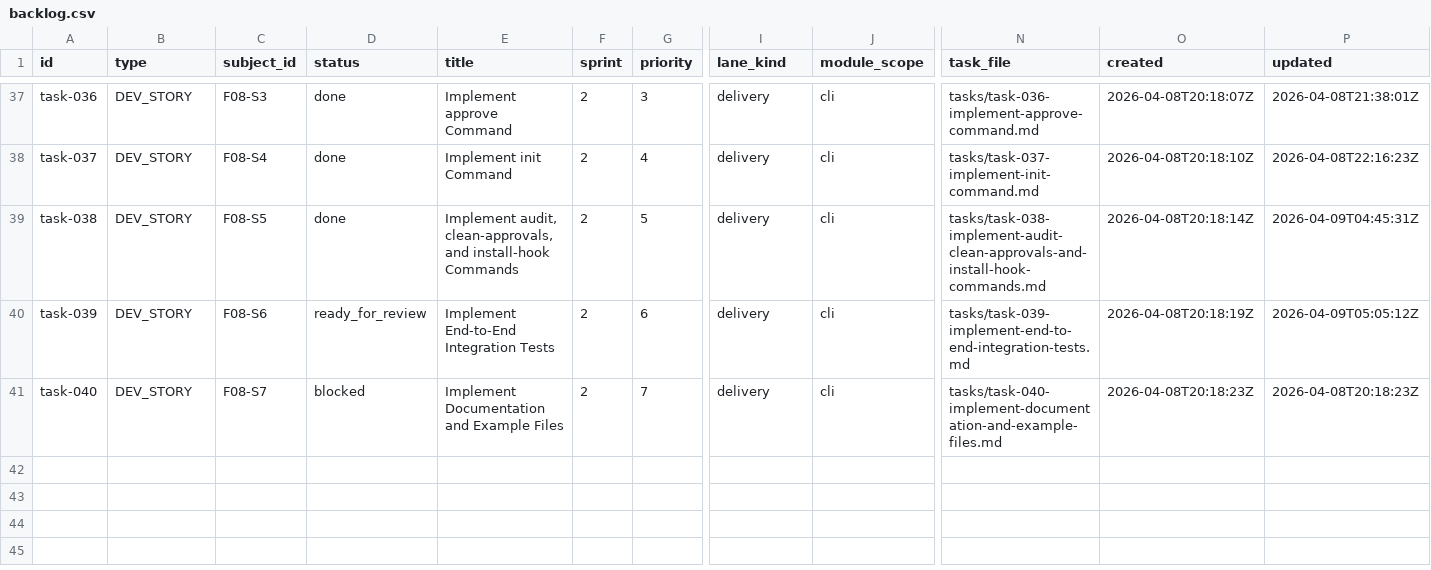
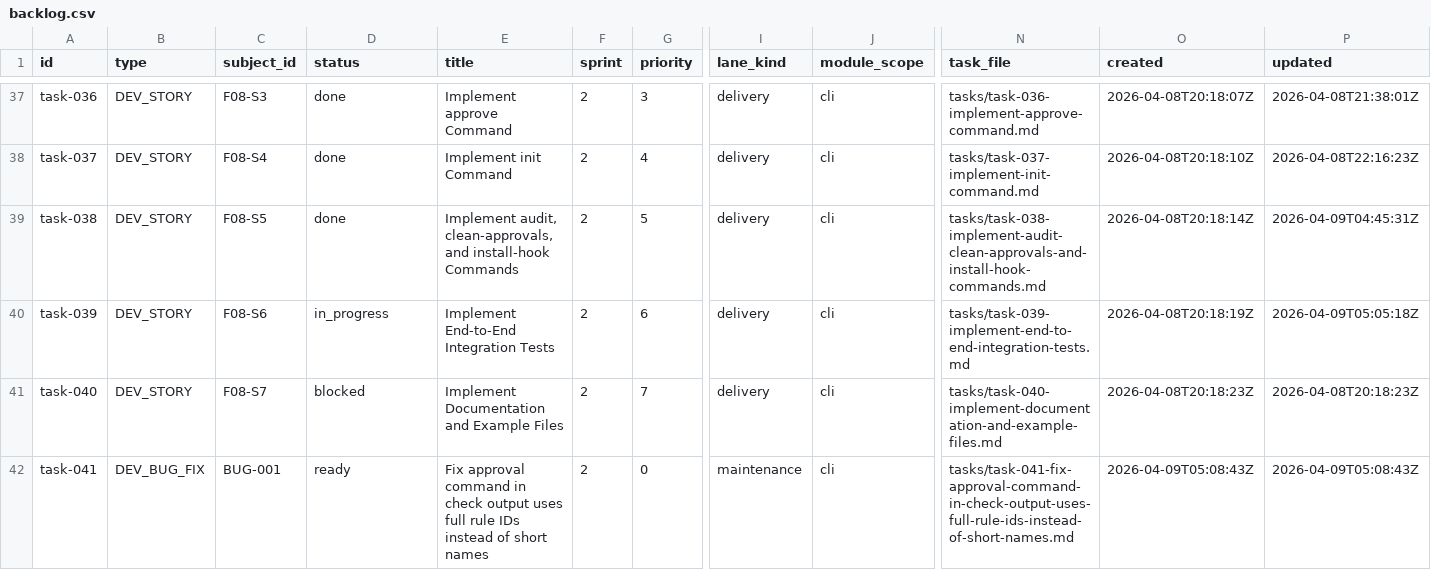
Before and after one commit to tayyabt/trustlock, a CSV file: tasks/backlog.csv, drawn as a sheet; only a part is shown, gaps mark what is left out; rows hold the shown columns only; the diff names each change by its address in the sheet, - before the commit and + after, or states it on an @@ line.

Commit message:
task-039: record control-plane updates

```diff
--- a/tasks/backlog.csv
+++ b/tasks/backlog.csv
-D40 (status): ready_for_review
+D40 (status): in_progress
-P40 (updated): 2026-04-09T05:05:12Z
+P40 (updated): 2026-04-09T05:05:18Z
+row 42: task-041 | DEV_BUG_FIX | BUG-001 | ready | Fix approval command in check output uses full rule IDs instead of short names | 2 | 0 | maintenance | cli | tasks/task-041-fix-approval-command-in-check-output-uses-full-rule-ids-instead-of-short-names.md | 2026-04-09T05:08:43Z | 2026-04-09T05:08:43Z
```
Also changed, not shown: 2 other files.
